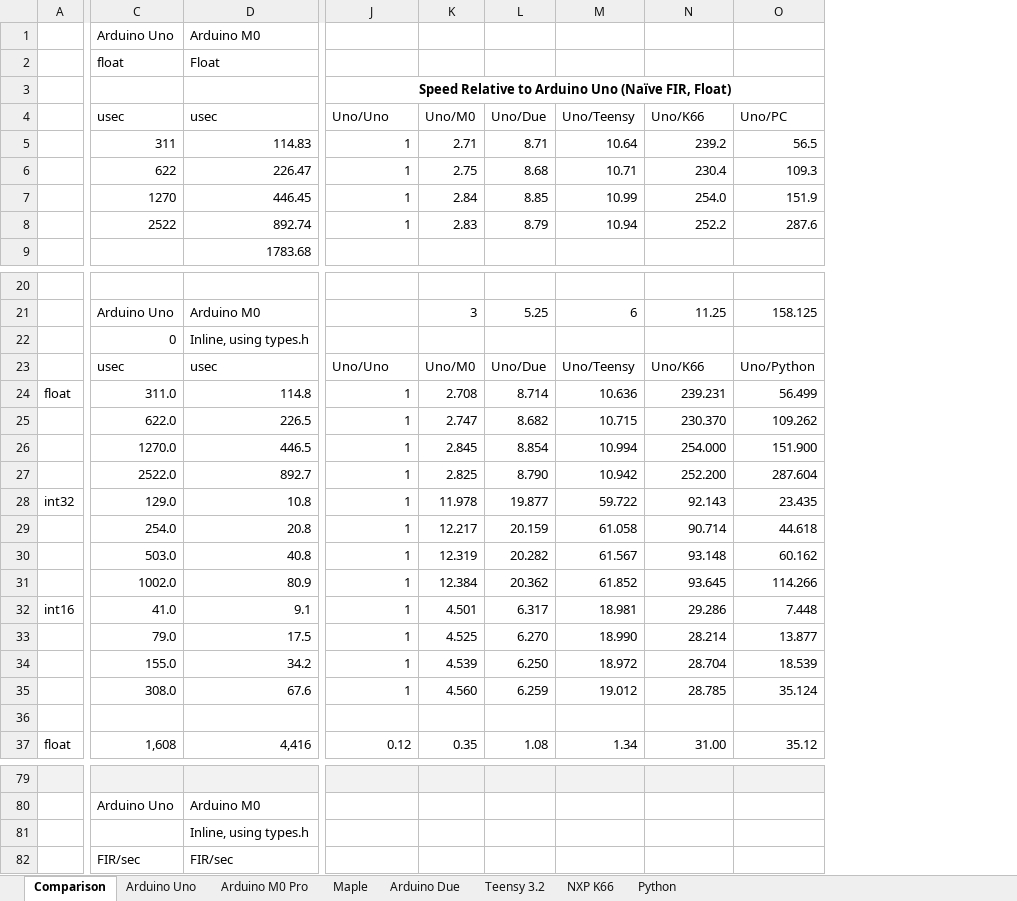
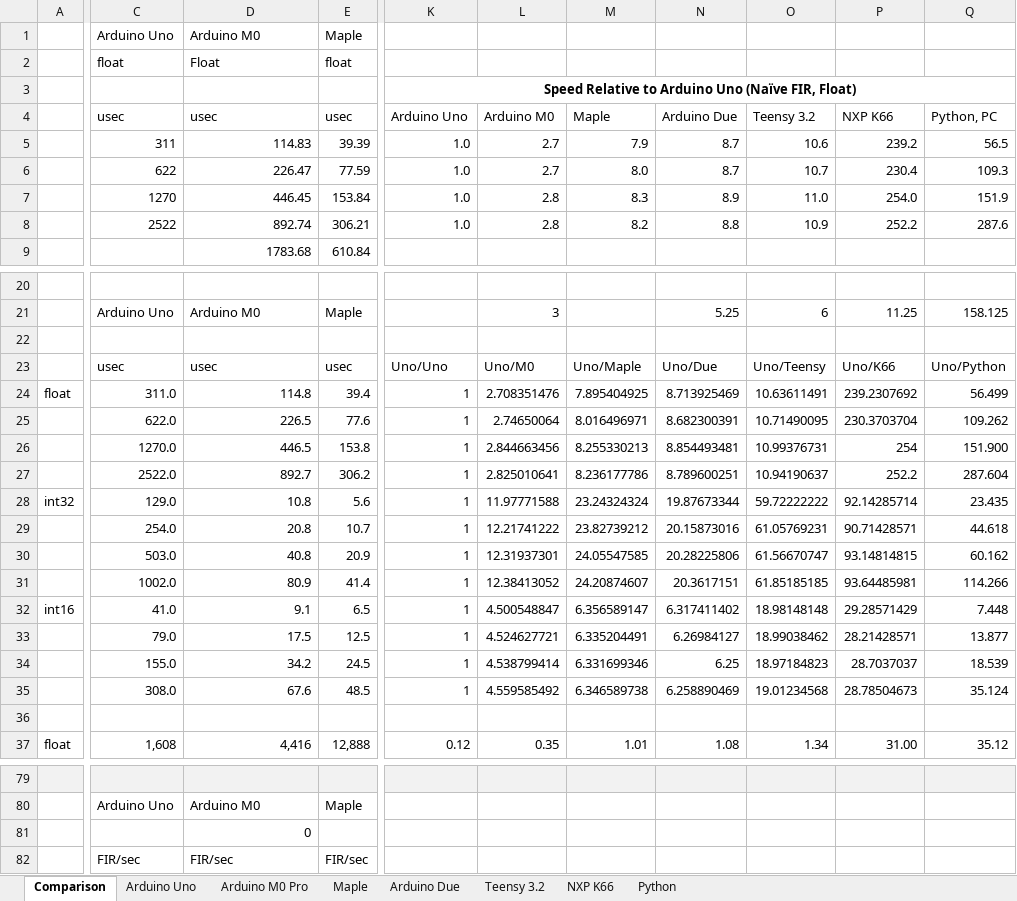
Before and after one commit to chipaudette/OpenAudio, an Excel workbook: Arduino/Audio Processing Benchmarking/FIR Speed Results.xlsx, sheet Comparison, drawn as a sheet; only a part is shown, gaps mark what is left out; values as stored, in another font and other column widths than the file's, no borders; charts and pictures and conditional formats not drawn; removed rows and columns are numbered as before the commit, all else as after; the diff names each change by its address in the sheet, - before the commit and + after, or states it on an @@ line.

Commit message:
Benchmark: FIR now works on Maple in Arduino IDE

```diff
--- a/Arduino/Audio Processing Benchmarking/FIR Speed Results.xlsx (sheet Comparison)
+++ b/Arduino/Audio Processing Benchmarking/FIR Speed Results.xlsx (sheet Comparison)
+column E, rows 1-9: Maple | float |  | usec | 39.39 | 77.59 | 153.84 | 306.21 | 610.84; rows 21-37: Maple |  | usec | 39.4 | 77.6 | 153.8 | 306.2 | 5.6 | 10.7 | 20.9 | 41.4 | 6.5 | 12.5 | 24.5 | 48.5 |  | 12,888; rows 80-82: Maple |  | FIR/sec
-column K, rows 4-8: Uno/M0 | 2.71 | 2.75 | 2.84 | 2.83; rows 21-37: 3 |  | Uno/M0 | 2.708 | 2.747 | 2.845 | 2.825 | 11.978 | 12.217 | 12.319 | 12.384 | 4.501 | 4.525 | 4.539 | 4.560 |  | 0.35
-column L, rows 4-8: Uno/Due | 8.71 | 8.68 | 8.85 | 8.79; rows 21-37: 5.25 |  | Uno/Due | 8.714 | 8.682 | 8.854 | 8.790 | 19.877 | 20.159 | 20.282 | 20.362 | 6.317 | 6.270 | 6.250 | 6.259 |  | 1.08
-column M, rows 4-8: Uno/Teensy | 10.64 | 10.71 | 10.99 | 10.94; rows 21-37: 6 |  | Uno/Teensy | 10.636 | 10.715 | 10.994 | 10.942 | 59.722 | 61.058 | 61.567 | 61.852 | 18.981 | 18.990 | 18.972 | 19.012 |  | 1.34
+column L, rows 4-8: Arduino M0 | 2.7 | 2.7 | 2.8 | 2.8; rows 21-37: 3 |  | Uno/M0 | 2.708351476 | 2.74650064 | 2.844663456 | 2.825010641 | 11.97771588 | 12.21741222 | 12.31937301 | 12.38413052 | 4.500548847 | 4.524627721 | 4.538799414 | 4.559585492 |  | 0.35
+column M, rows 4-8: Maple | 7.9 | 8.0 | 8.3 | 8.2; rows 23-37: Uno/Maple | 7.895404925 | 8.016496971 | 8.255330213 | 8.236177786 | 23.24324324 | 23.82739212 | 24.05547585 | 24.20874607 | 6.356589147 | 6.335204491 | 6.331699346 | 6.346589738 |  | 1.01
+column N, rows 4-8: Arduino Due | 8.7 | 8.7 | 8.9 | 8.8; rows 21-37: 5.25 |  | Uno/Due | 8.713925469 | 8.682300391 | 8.854493481 | 8.789600251 | 19.87673344 | 20.15873016 | 20.28225806 | 20.3617151 | 6.317411402 | 6.26984127 | 6.25 | 6.258890469 |  | 1.08
+column O, rows 4-8: Teensy 3.2 | 10.6 | 10.7 | 11.0 | 10.9; rows 21-37: 6 |  | Uno/Teensy | 10.63611491 | 10.71490095 | 10.99376731 | 10.94190637 | 59.72222222 | 61.05769231 | 61.56670747 | 61.85185185 | 18.98148148 | 18.99038462 | 18.97184823 | 19.01234568 |  | 1.34
-K4: Uno/Uno
+K4: Arduino Uno
-P4: Uno/K66
+P4: NXP K66
-Q4: Uno/PC
+Q4: Python, PC
-K5:K8: 1
+K5:K8: 1.0
-C22: 0
+C22: (empty)
-D22: Inline, using types.h
+D22: (empty)
-P24: 239.231
+P24: 239.2307692
-P25: 230.370
+P25: 230.3703704
-P26: 254.000
+P26: 254
-P27: 252.200
+P27: 252.2
-P28: 92.143
+P28: 92.14285714
-P29: 90.714
+P29: 90.71428571
-P30: 93.148
+P30: 93.14814815
-P31: 93.645
+P31: 93.64485981
-P32: 29.286
+P32: 29.28571429
-P33: 28.214
+P33: 28.21428571
-P34: 28.704
+P34: 28.7037037
-P35: 28.785
+P35: 28.78504673
-D81: Inline, using types.h
+D81: 0
```
Also changed, not shown: sheet Maple, formulas that keep their value, charts or pictures, 2 other files.
